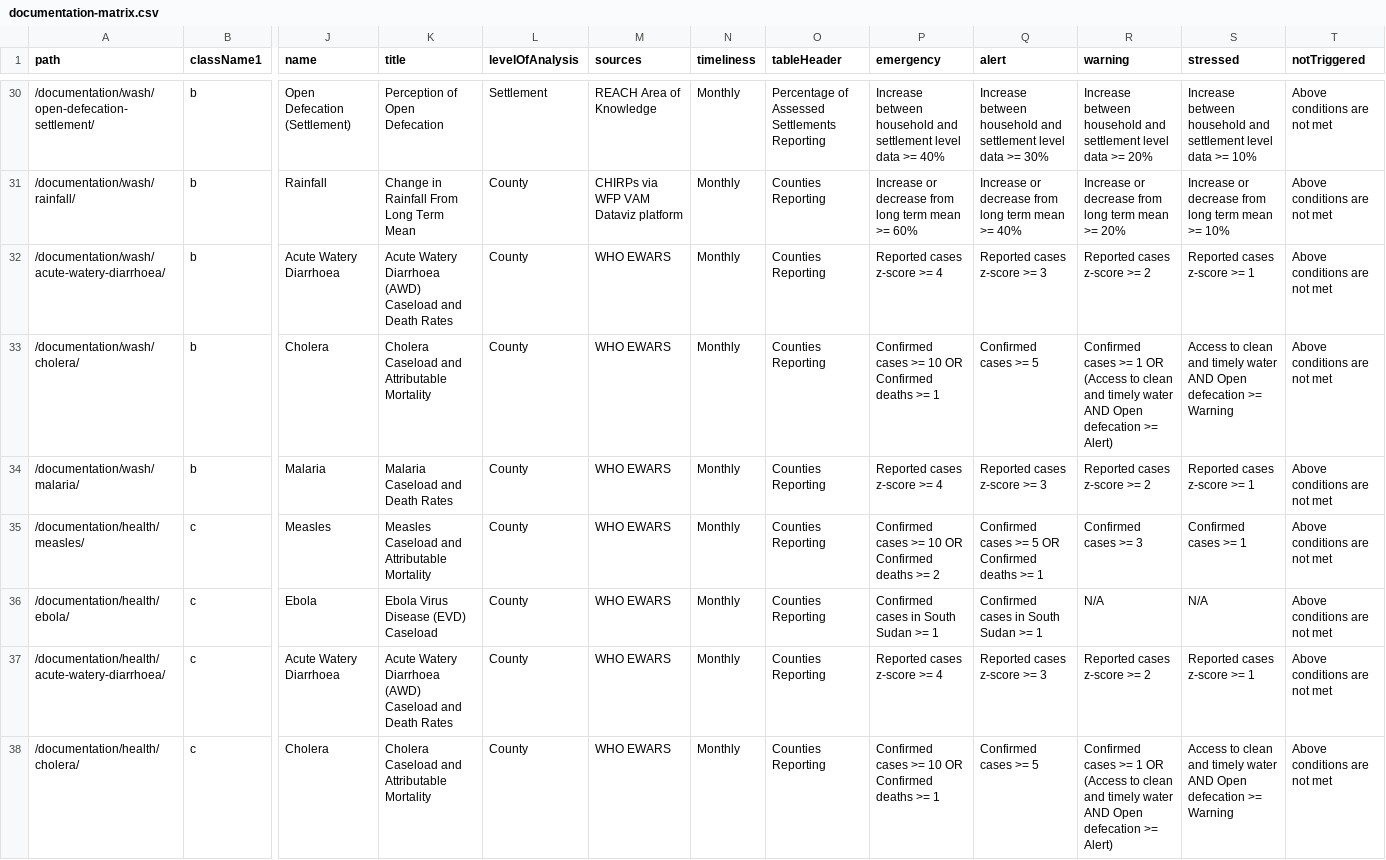
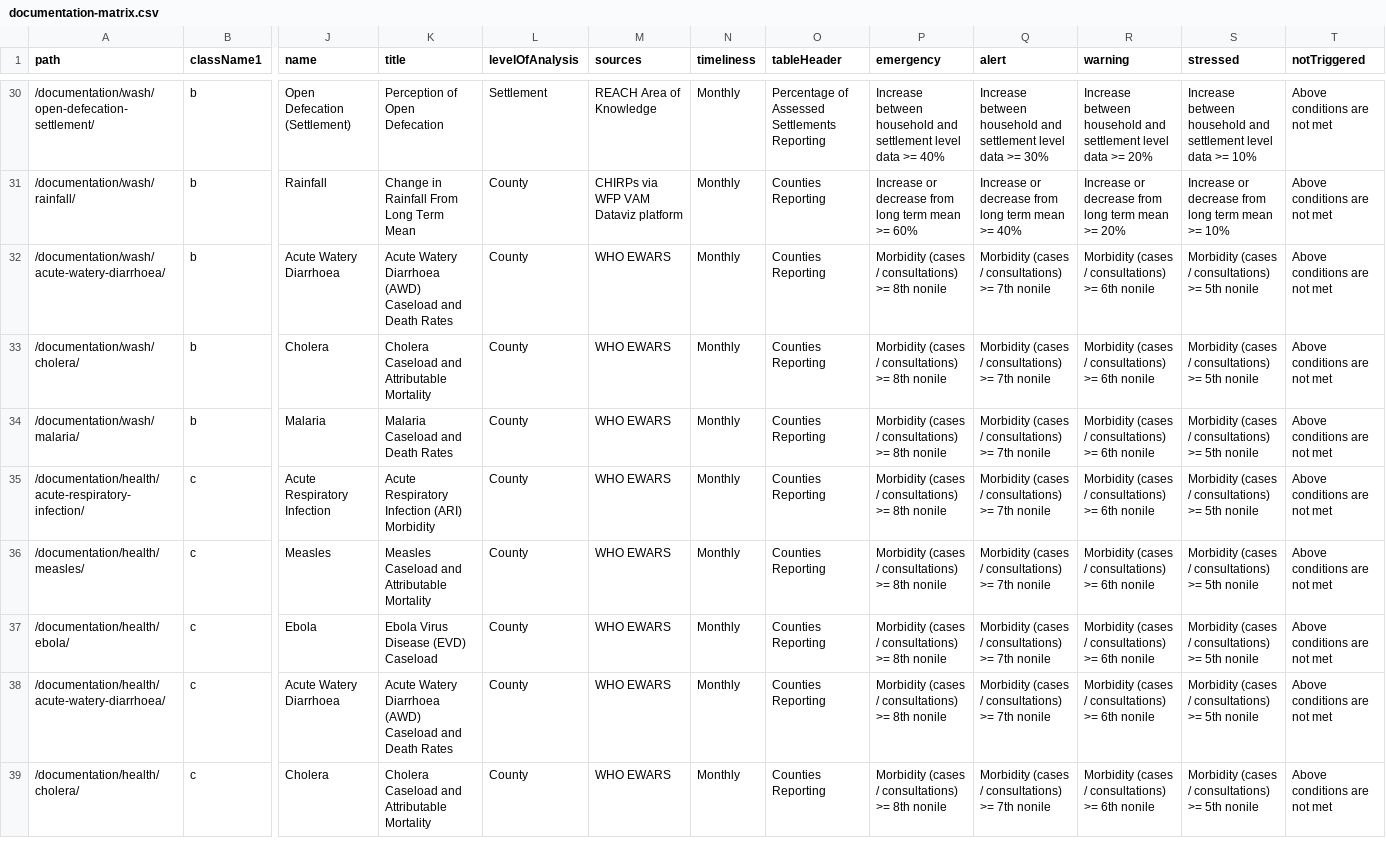
Before and after one commit to impact-initiatives/reach-ssd-int, a CSV file: src/data/documentation-matrix.csv, drawn as a sheet; only a part is shown, gaps mark what is left out; addresses are those after the commit; rows hold the shown columns only; the diff covers the shown part only; the diff names each change by its address in the sheet, - before the commit and + after, or states it on an @@ line.

Commit message:
add ARI to documentation

```diff
--- a/src/data/documentation-matrix.csv
+++ b/src/data/documentation-matrix.csv
-P32 (emergency): Reported cases z-score >= 4
+P32 (emergency): Morbidity (cases / consultations) >= 8th nonile
-Q32 (alert): Reported cases z-score >= 3
+Q32 (alert): Morbidity (cases / consultations) >= 7th nonile
-R32 (warning): Reported cases z-score >= 2
+R32 (warning): Morbidity (cases / consultations) >= 6th nonile
-S32 (stressed): Reported cases z-score >= 1
+S32 (stressed): Morbidity (cases / consultations) >= 5th nonile
-P33 (emergency): Confirmed cases >= 10 OR Confirmed deaths >= 1
+P33 (emergency): Morbidity (cases / consultations) >= 8th nonile
-Q33 (alert): Confirmed cases >= 5
+Q33 (alert): Morbidity (cases / consultations) >= 7th nonile
-R33 (warning): Confirmed cases >= 1 OR (Access to clean and timely water AND Open defecation >= Alert)
+R33 (warning): Morbidity (cases / consultations) >= 6th nonile
-S33 (stressed): Access to clean and timely water AND Open defecation >= Warning
+S33 (stressed): Morbidity (cases / consultations) >= 5th nonile
-P34 (emergency): Reported cases z-score >= 4
+P34 (emergency): Morbidity (cases / consultations) >= 8th nonile
-Q34 (alert): Reported cases z-score >= 3
+Q34 (alert): Morbidity (cases / consultations) >= 7th nonile
-R34 (warning): Reported cases z-score >= 2
+R34 (warning): Morbidity (cases / consultations) >= 6th nonile
-S34 (stressed): Reported cases z-score >= 1
+S34 (stressed): Morbidity (cases / consultations) >= 5th nonile
+row 35: /documentation/health/acute-respiratory-infection/ | c | Acute Respiratory Infection | Acute Respiratory Infection (ARI) Morbidity | County | WHO EWARS | Monthly | Counties Reporting | Morbidity (cases / consultations) >= 8th nonile | Morbidity (cases / consultations) >= 7th nonile | Morbidity (cases / consultations) >= 6th nonile | Morbidity (cases / consultations) >= 5th nonile | Above conditions are not met
-P36 (emergency): Confirmed cases >= 10 OR Confirmed deaths >= 2
+P36 (emergency): Morbidity (cases / consultations) >= 8th nonile
-Q36 (alert): Confirmed cases >= 5 OR Confirmed deaths >= 1
+Q36 (alert): Morbidity (cases / consultations) >= 7th nonile
-R36 (warning): Confirmed cases >= 3
+R36 (warning): Morbidity (cases / consultations) >= 6th nonile
-S36 (stressed): Confirmed cases >= 1
+S36 (stressed): Morbidity (cases / consultations) >= 5th nonile
-P37 (emergency): Confirmed cases in South Sudan >= 1
+P37 (emergency): Morbidity (cases / consultations) >= 8th nonile
-Q37 (alert): Confirmed cases in South Sudan >= 1
+Q37 (alert): Morbidity (cases / consultations) >= 7th nonile
-R37 (warning): N/A
+R37 (warning): Morbidity (cases / consultations) >= 6th nonile
-S37 (stressed): N/A
+S37 (stressed): Morbidity (cases / consultations) >= 5th nonile
-P38 (emergency): Reported cases z-score >= 4
+P38 (emergency): Morbidity (cases / consultations) >= 8th nonile
-Q38 (alert): Reported cases z-score >= 3
+Q38 (alert): Morbidity (cases / consultations) >= 7th nonile
-R38 (warning): Reported cases z-score >= 2
+R38 (warning): Morbidity (cases / consultations) >= 6th nonile
-S38 (stressed): Reported cases z-score >= 1
+S38 (stressed): Morbidity (cases / consultations) >= 5th nonile
-P39 (emergency): Confirmed cases >= 10 OR Confirmed deaths >= 1
+P39 (emergency): Morbidity (cases / consultations) >= 8th nonile
-Q39 (alert): Confirmed cases >= 5
+Q39 (alert): Morbidity (cases / consultations) >= 7th nonile
-R39 (warning): Confirmed cases >= 1 OR (Access to clean and timely water AND Open defecation >= Alert)
+R39 (warning): Morbidity (cases / consultations) >= 6th nonile
-S39 (stressed): Access to clean and timely water AND Open defecation >= Warning
+S39 (stressed): Morbidity (cases / consultations) >= 5th nonile
```
Also changed, not shown: 4 edited cells elsewhere in this file, 7 other files.
